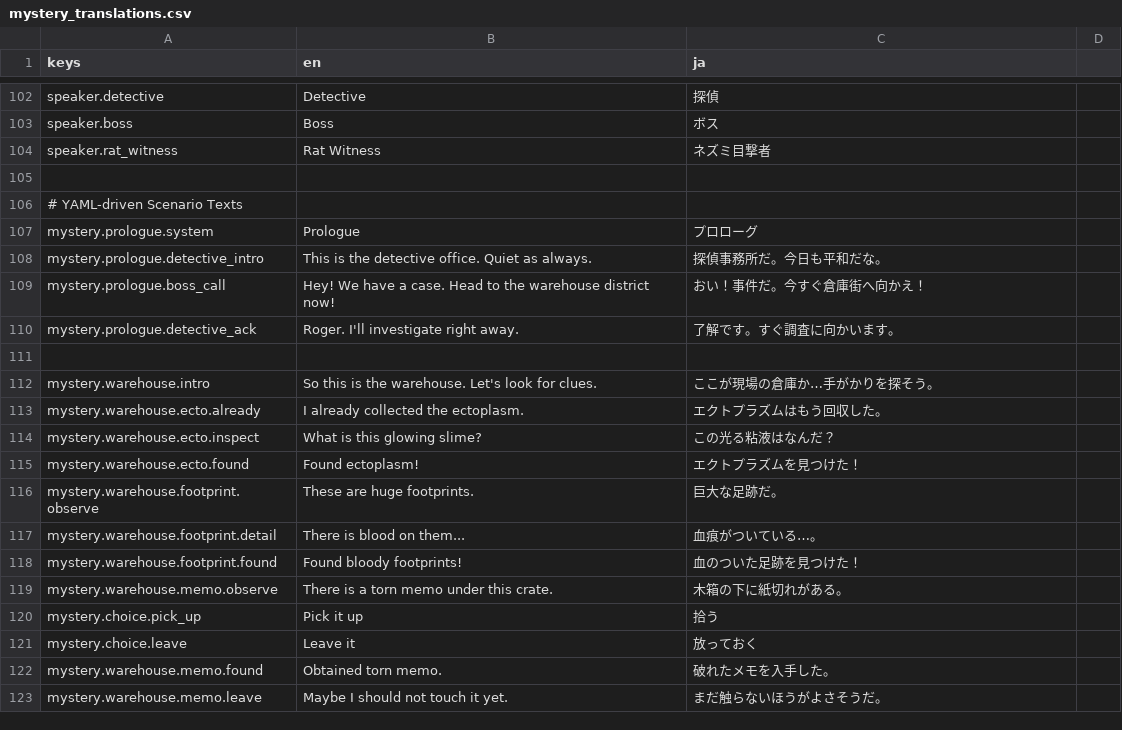
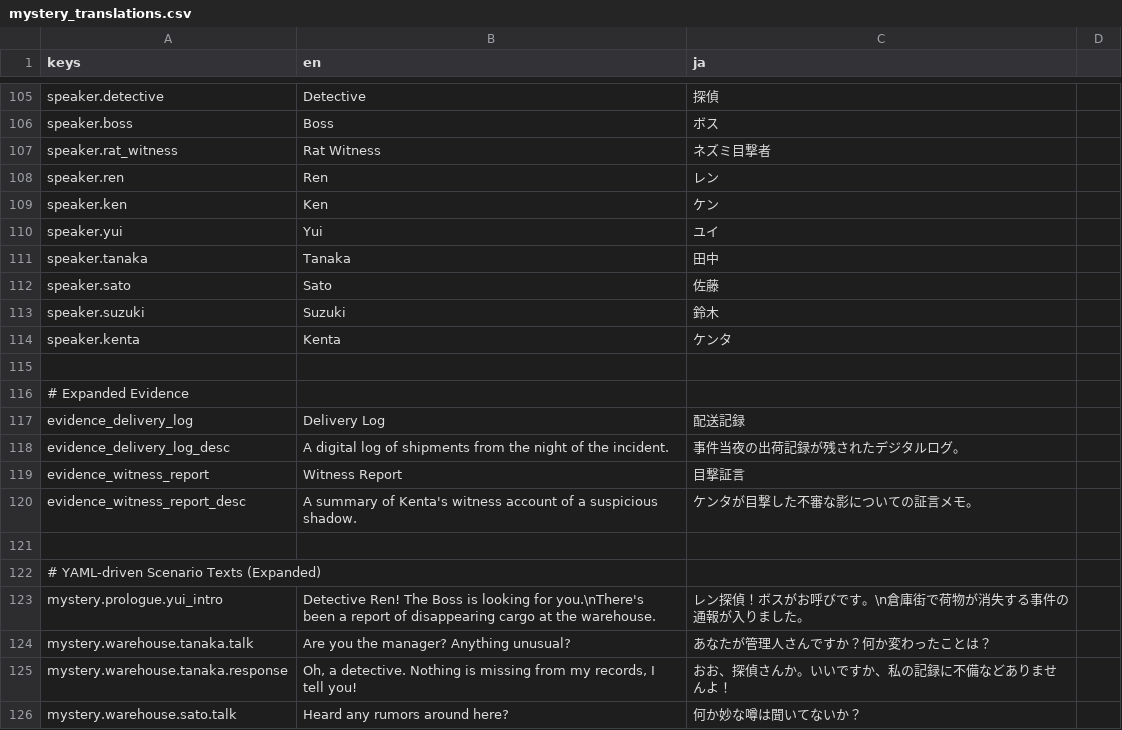
Before and after one commit to roripika/godot_cxx_2d_game_template, a CSV file: samples/mystery/translations/mystery_translations.csv, drawn as a sheet; only a part is shown, gaps mark what is left out; the shorter side is filled out with more unchanged rows; the diff covers the shown part only.

```diff
--- a/samples/mystery/translations/mystery_translations.csv
+++ b/samples/mystery/translations/mystery_translations.csv
@@ -106,3 +109,20 @@ speaker.boss,Boss,ボス
 speaker.rat_witness,Rat Witness,ネズミ目撃者
+speaker.ren,Ren,レン
+speaker.ken,Ken,ケン
+speaker.yui,Yui,ユイ
+speaker.tanaka,Tanaka,田中
+speaker.sato,Sato,佐藤
+speaker.suzuki,Suzuki,鈴木
+speaker.kenta,Kenta,ケンタ
 
-# YAML-driven Scenario Texts
+# Expanded Evidence
+evidence_delivery_log,Delivery Log,配送記録
+evidence_delivery_log_desc,A digital log of shipments from the night of the incident.,事件当夜の出荷記録が残されたデジタルログ。
+evidence_witness_report,Witness Report,目撃証言
+evidence_witness_report_desc,A summary of Kenta's witness account of a suspicious shadow.,ケンタが目撃した不審な影についての証言メモ。
+
+# YAML-driven Scenario Texts (Expanded)
+mystery.prologue.yui_intro,"Detective Ren! The Boss is looking for you.\nThere's been a report of disappearing cargo at the warehouse.","レン探偵！ボスがお呼びです。\n倉庫街で荷物が消失する事件の通報が入りました。"
+mystery.warehouse.tanaka.talk,Are you the manager? Anything unusual?,あなたが管理人さんですか？何か変わったことは？
+mystery.warehouse.tanaka.response,"Oh, a detective. Nothing is missing from my records, I tell you!","おお、探偵さんか。いいですか、私の記録に不備などありませんよ！"
+mystery.warehouse.sato.talk,Heard any rumors around here?,何か妙な噂は聞いてないか？
```
Also changed, not shown: 16 added rows and 1 removed row elsewhere in this file, 46 other files.
